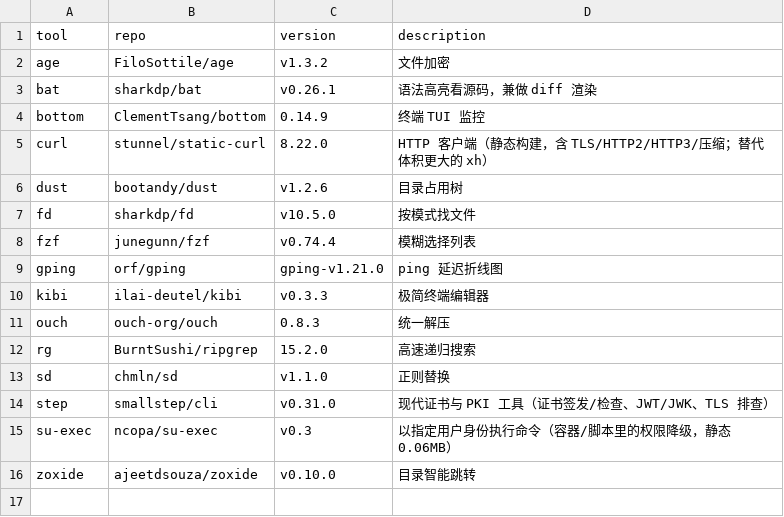
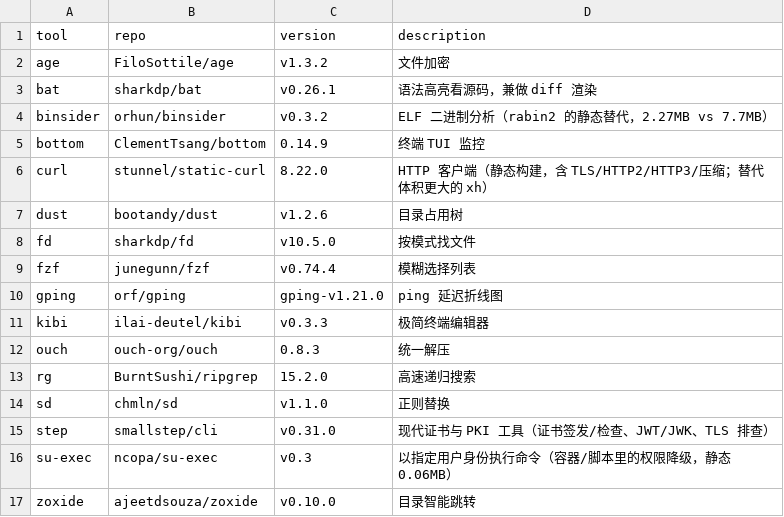
Before and after one commit to otaku-say/ish-toolbox, a TSV file: MANIFEST.tsv, drawn as a sheet.

```diff
--- a/MANIFEST.tsv
+++ b/MANIFEST.tsv
@@ -3,2 +3,3 @@ age	FiloSottile/age	v1.3.2	文件加密
 bat	sharkdp/bat	v0.26.1	语法高亮看源码，兼做 diff 渲染
+binsider	orhun/binsider	v0.3.2	ELF 二进制分析（rabin2 的静态替代，2.27MB vs 7.7MB）
 bottom	ClementTsang/bottom	0.14.9	终端 TUI 监控
```
Also changed, not shown: 16 other files.
